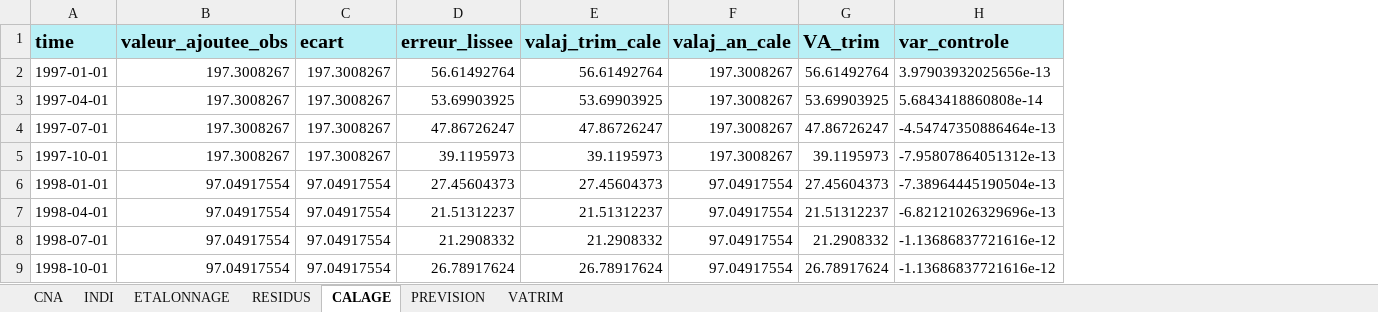
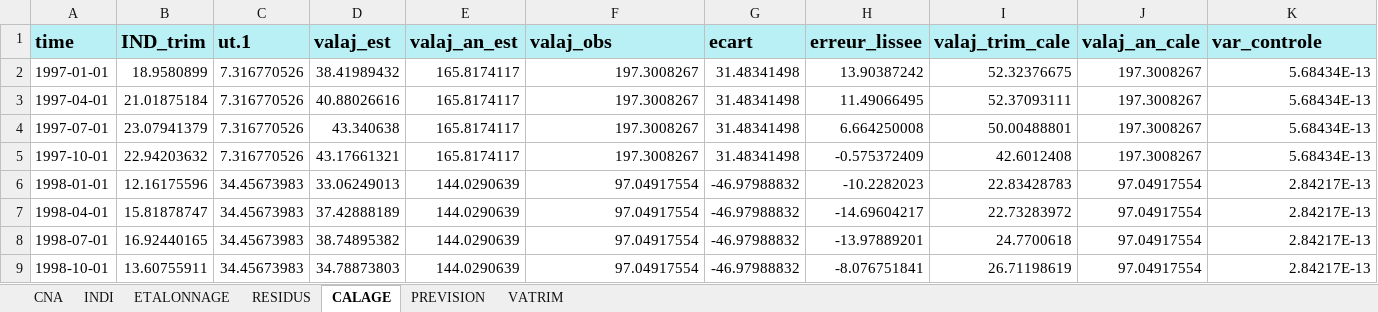
Before and after one commit to luckymaxtser/Compte_trim, an Excel workbook: VA_result_RAF.xlsx, sheet CALAGE, drawn as a sheet; only a part is shown; values as stored, in another font and other column widths than the file's, no borders; removed rows and columns are numbered as before the commit, all else as after; the diff covers the shown part only; the diff names each change by its address in the sheet, - before the commit and + after, or states it on an @@ line.

```diff
--- a/VA_result_RAF.xlsx (sheet CALAGE)
+++ b/VA_result_RAF.xlsx (sheet CALAGE)
+column B (IND_trim), rows 2-9: 18.9580899 | 21.01875184 | 23.07941379 | 22.94203632 | 12.16175596 | 15.81878747 | 16.92440165 | 13.60755911
+column C (ut.1), rows 2-9: 7.316770526 | 7.316770526 | 7.316770526 | 7.316770526 | 34.45673983 | 34.45673983 | 34.45673983 | 34.45673983
+column D (valaj_est), rows 2-9: 38.41989432 | 40.88026616 | 43.340638 | 43.17661321 | 33.06249013 | 37.42888189 | 38.74895382 | 34.78873803
+column E (valaj_an_est), rows 2-9: 165.8174117 | 165.8174117 | 165.8174117 | 165.8174117 | 144.0290639 | 144.0290639 | 144.0290639 | 144.0290639
-column G (VA_trim), rows 2-9: 56.61492764 | 53.69903925 | 47.86726247 | 39.1195973 | 27.45604373 | 21.51312237 | 21.2908332 | 26.78917624
-F1: valeur_ajoutee_obs
+F1: valaj_obs
-G2:G5 (ecart): 197.3008267
+G2:G5 (ecart): 31.48341498
-H2 (erreur_lissee): 56.61492764
+H2 (erreur_lissee): 13.90387242
-I2 (valaj_trim_cale): 56.61492764
+I2 (valaj_trim_cale): 52.32376675
-K2 (var_controle): 3.97903932025656e-13
+K2 (var_controle): 5.68434E-13
-H3 (erreur_lissee): 53.69903925
+H3 (erreur_lissee): 11.49066495
-I3 (valaj_trim_cale): 53.69903925
+I3 (valaj_trim_cale): 52.37093111
-K3 (var_controle): 5.6843418860808e-14
+K3 (var_controle): 5.68434E-13
-H4 (erreur_lissee): 47.86726247
+H4 (erreur_lissee): 6.664250008
-I4 (valaj_trim_cale): 47.86726247
+I4 (valaj_trim_cale): 50.00488801
-K4 (var_controle): -4.54747350886464e-13
+K4 (var_controle): 5.68434E-13
-H5 (erreur_lissee): 39.1195973
+H5 (erreur_lissee): -0.575372409
-I5 (valaj_trim_cale): 39.1195973
+I5 (valaj_trim_cale): 42.6012408
-K5 (var_controle): -7.95807864051312e-13
+K5 (var_controle): 5.68434E-13
-G6:G9 (ecart): 97.04917554
+G6:G9 (ecart): -46.97988832
-H6 (erreur_lissee): 27.45604373
+H6 (erreur_lissee): -10.2282023
-I6 (valaj_trim_cale): 27.45604373
+I6 (valaj_trim_cale): 22.83428783
-K6 (var_controle): -7.38964445190504e-13
+K6 (var_controle): 2.84217E-13
-H7 (erreur_lissee): 21.51312237
+H7 (erreur_lissee): -14.69604217
-I7 (valaj_trim_cale): 21.51312237
+I7 (valaj_trim_cale): 22.73283972
-K7 (var_controle): -6.82121026329696e-13
+K7 (var_controle): 2.84217E-13
-H8 (erreur_lissee): 21.2908332
+H8 (erreur_lissee): -13.97889201
-I8 (valaj_trim_cale): 21.2908332
+I8 (valaj_trim_cale): 24.7700618
-K8:K9 (var_controle): -1.13686837721616e-12
+K8:K9 (var_controle): 2.84217E-13
-H9 (erreur_lissee): 26.78917624
+H9 (erreur_lissee): -8.076751841
-I9 (valaj_trim_cale): 26.78917624
+I9 (valaj_trim_cale): 26.71198619
```
Also changed, not shown: 352 edited cells elsewhere in this sheet, sheet INDI, sheet ETALONNAGE, sheet VATRIM, sheet RESIDUS, sheet CNA, sheet PREVISION.
